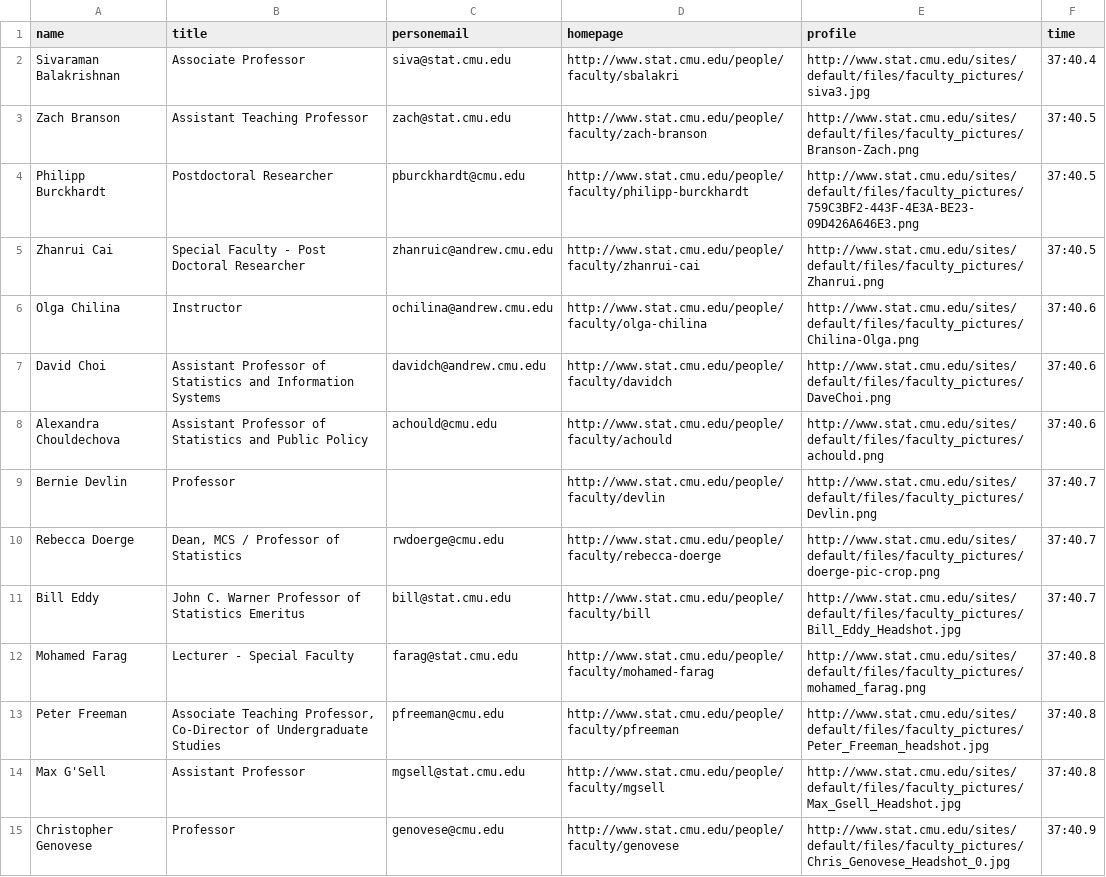
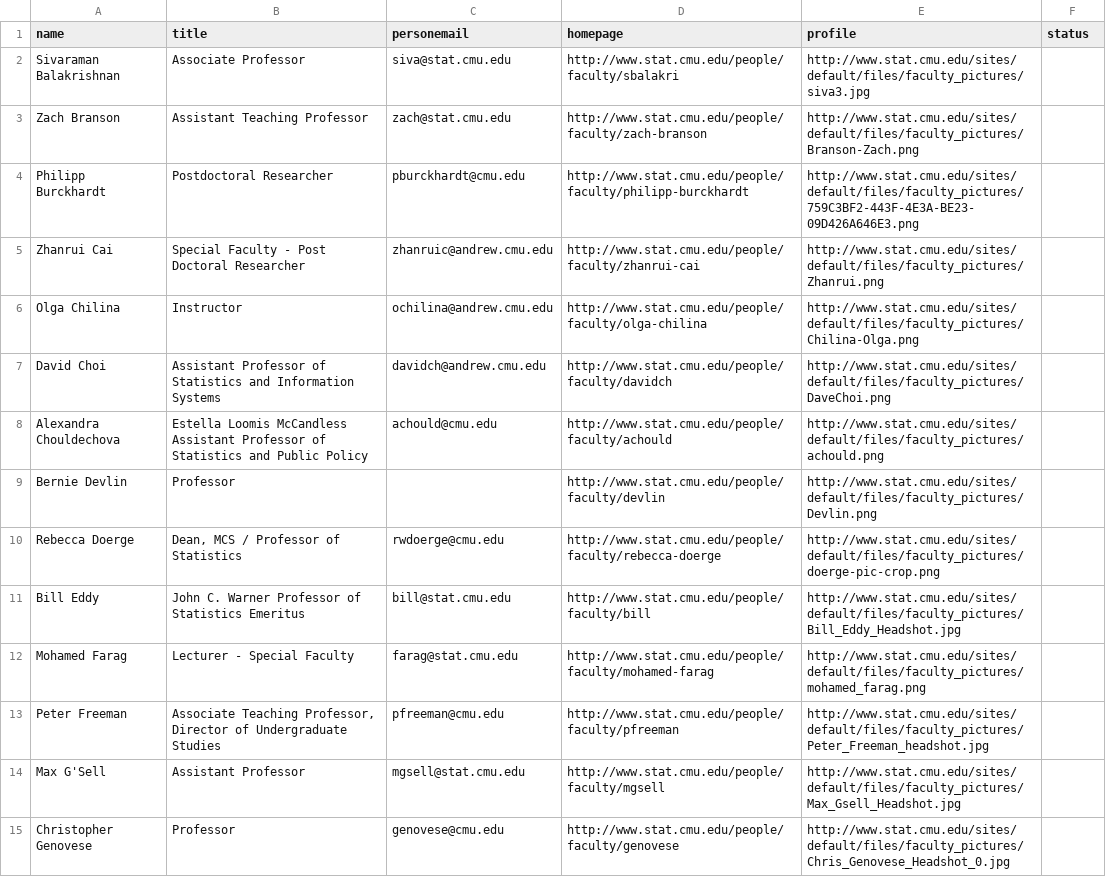
Before and after one commit to Ryanna-github/stateacher, a CSV file: Data/CMU-DS/CMU-DS.csv, drawn as a sheet; only a part is shown; the diff covers the shown part only.

```diff
--- a/Data/CMU-DS/CMU-DS.csv
+++ b/Data/CMU-DS/CMU-DS.csv
@@ -1,15 +1,15 @@
-name,title,personemail,homepage,profile,time
-Sivaraman Balakrishnan,Associate Professor,siva@stat.cmu.edu,http://www.stat.cmu.edu/people/faculty/sbalakri,http://www.stat.cmu.edu/sites/default/files/faculty_pictures/siva3.jpg,37:40.4
-Zach Branson,Assistant Teaching Professor,zach@stat.cmu.edu,http://www.stat.cmu.edu/people/faculty/zach-branson,http://www.stat.cmu.edu/sites/default/files/faculty_pictures/Branson-Zach.png,37:40.5
-Philipp Burckhardt,Postdoctoral Researcher,pburckhardt@cmu.edu,http://www.stat.cmu.edu/people/faculty/philipp-burckhardt,http://www.stat.cmu.edu/sites/default/files/faculty_pictures/759C3BF2-443F-4E3A-BE23-09D426A646E3.png,37:40.5
-Zhanrui Cai,Special Faculty -  Post Doctoral Researcher,zhanruic@andrew.cmu.edu,http://www.stat.cmu.edu/people/faculty/zhanrui-cai,http://www.stat.cmu.edu/sites/default/files/faculty_pictures/Zhanrui.png,37:40.5
-Olga Chilina,Instructor,ochilina@andrew.cmu.edu,http://www.stat.cmu.edu/people/faculty/olga-chilina,http://www.stat.cmu.edu/sites/default/files/faculty_pictures/Chilina-Olga.png,37:40.6
-David Choi,Assistant Professor of Statistics and Information Systems,davidch@andrew.cmu.edu,http://www.stat.cmu.edu/people/faculty/davidch,http://www.stat.cmu.edu/sites/default/files/faculty_pictures/DaveChoi.png,37:40.6
-Alexandra Chouldechova,Assistant Professor of Statistics and Public Policy,achould@cmu.edu,http://www.stat.cmu.edu/people/faculty/achould,http://www.stat.cmu.edu/sites/default/files/faculty_pictures/achould.png,37:40.6
-Bernie Devlin,Professor,,http://www.stat.cmu.edu/people/faculty/devlin,http://www.stat.cmu.edu/sites/default/files/faculty_pictures/Devlin.png,37:40.7
-Rebecca Doerge,"Dean, MCS / Professor of Statistics",rwdoerge@cmu.edu,http://www.stat.cmu.edu/people/faculty/rebecca-doerge,http://www.stat.cmu.edu/sites/default/files/faculty_pictures/doerge-pic-crop.png,37:40.7
-Bill Eddy,John C. Warner Professor of Statistics Emeritus,bill@stat.cmu.edu,http://www.stat.cmu.edu/people/faculty/bill,http://www.stat.cmu.edu/sites/default/files/faculty_pictures/Bill_Eddy_Headshot.jpg,37:40.7
-Mohamed Farag,Lecturer - Special Faculty,farag@stat.cmu.edu,http://www.stat.cmu.edu/people/faculty/mohamed-farag,http://www.stat.cmu.edu/sites/default/files/faculty_pictures/mohamed_farag.png,37:40.8
-Peter Freeman,"Associate Teaching Professor,       Co-Director of Undergraduate Studies",pfreeman@cmu.edu,http://www.stat.cmu.edu/people/faculty/pfreeman,http://www.stat.cmu.edu/sites/default/files/faculty_pictures/Peter_Freeman_headshot.jpg,37:40.8
-Max G'Sell,Assistant Professor,mgsell@stat.cmu.edu,http://www.stat.cmu.edu/people/faculty/mgsell,http://www.stat.cmu.edu/sites/default/files/faculty_pictures/Max_Gsell_Headshot.jpg,37:40.8
-Christopher Genovese,Professor,genovese@cmu.edu,http://www.stat.cmu.edu/people/faculty/genovese,http://www.stat.cmu.edu/sites/default/files/faculty_pictures/Chris_Genovese_Headshot_0.jpg,37:40.9
+name,title,personemail,homepage,profile,status
+Sivaraman Balakrishnan,Associate Professor,siva@stat.cmu.edu,http://www.stat.cmu.edu/people/faculty/sbalakri,http://www.stat.cmu.edu/sites/default/files/faculty_pictures/siva3.jpg,
+Zach Branson,Assistant Teaching Professor,zach@stat.cmu.edu,http://www.stat.cmu.edu/people/faculty/zach-branson,http://www.stat.cmu.edu/sites/default/files/faculty_pictures/Branson-Zach.png,
+Philipp Burckhardt,Postdoctoral Researcher,pburckhardt@cmu.edu,http://www.stat.cmu.edu/people/faculty/philipp-burckhardt,http://www.stat.cmu.edu/sites/default/files/faculty_pictures/759C3BF2-443F-4E3A-BE23-09D426A646E3.png,
+Zhanrui Cai,Special Faculty -  Post Doctoral Researcher,zhanruic@andrew.cmu.edu,http://www.stat.cmu.edu/people/faculty/zhanrui-cai,http://www.stat.cmu.edu/sites/default/files/faculty_pictures/Zhanrui.png,
+Olga Chilina,Instructor,ochilina@andrew.cmu.edu,http://www.stat.cmu.edu/people/faculty/olga-chilina,http://www.stat.cmu.edu/sites/default/files/faculty_pictures/Chilina-Olga.png,
+David Choi,Assistant Professor of Statistics and Information Systems,davidch@andrew.cmu.edu,http://www.stat.cmu.edu/people/faculty/davidch,http://www.stat.cmu.edu/sites/default/files/faculty_pictures/DaveChoi.png,
+Alexandra Chouldechova,Estella Loomis McCandless Assistant Professor of Statistics and Public Policy,achould@cmu.edu,http://www.stat.cmu.edu/people/faculty/achould,http://www.stat.cmu.edu/sites/default/files/faculty_pictures/achould.png,
+Bernie Devlin,Professor,,http://www.stat.cmu.edu/people/faculty/devlin,http://www.stat.cmu.edu/sites/default/files/faculty_pictures/Devlin.png,
+Rebecca Doerge,"Dean, MCS / Professor of Statistics",rwdoerge@cmu.edu,http://www.stat.cmu.edu/people/faculty/rebecca-doerge,http://www.stat.cmu.edu/sites/default/files/faculty_pictures/doerge-pic-crop.png,
+Bill Eddy,John C. Warner Professor of Statistics Emeritus,bill@stat.cmu.edu,http://www.stat.cmu.edu/people/faculty/bill,http://www.stat.cmu.edu/sites/default/files/faculty_pictures/Bill_Eddy_Headshot.jpg,
+Mohamed Farag,Lecturer - Special Faculty,farag@stat.cmu.edu,http://www.stat.cmu.edu/people/faculty/mohamed-farag,http://www.stat.cmu.edu/sites/default/files/faculty_pictures/mohamed_farag.png,
+Peter Freeman,"Associate Teaching Professor,       Director of Undergraduate Studies",pfreeman@cmu.edu,http://www.stat.cmu.edu/people/faculty/pfreeman,http://www.stat.cmu.edu/sites/default/files/faculty_pictures/Peter_Freeman_headshot.jpg,
+Max G'Sell,Assistant Professor,mgsell@stat.cmu.edu,http://www.stat.cmu.edu/people/faculty/mgsell,http://www.stat.cmu.edu/sites/default/files/faculty_pictures/Max_Gsell_Headshot.jpg,
+Christopher Genovese,Professor,genovese@cmu.edu,http://www.stat.cmu.edu/people/faculty/genovese,http://www.stat.cmu.edu/sites/default/files/faculty_pictures/Chris_Genovese_Headshot_0.jpg,
```
Also changed, not shown: 1 added row, 2 removed rows and 42 edited cells elsewhere in this file, 14 other files.
